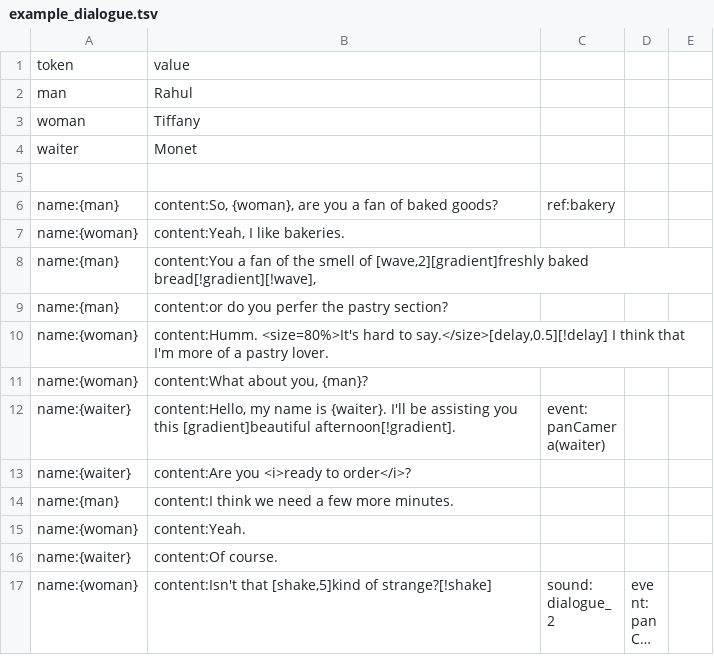
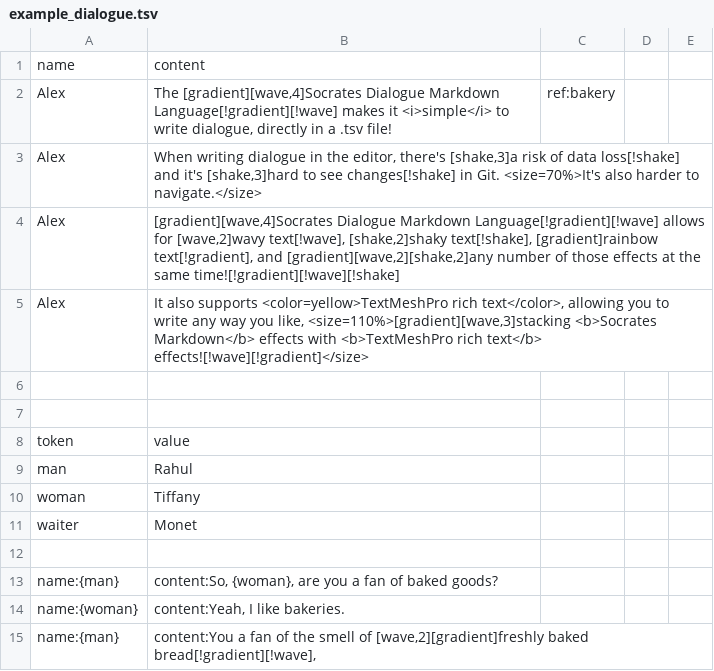
Before and after one commit to alexzorzella/Socrates_Plugin, a TSV file: Assets/StreamingAssets/Dialogue/example_dialogue.tsv, drawn as a sheet; only a part is shown; the shorter side is filled out with more unchanged rows; long unchanged cells end in ….

```diff
--- a/Assets/StreamingAssets/Dialogue/example_dialogue.tsv
+++ b/Assets/StreamingAssets/Dialogue/example_dialogue.tsv
@@ -1 +1,8 @@
+name	content									
+Alex	The [gradient][wave,4]Socrates Dialogue Markdown Language[!gradient][!wave] makes it <i>simple</i> to write dialogue, directly in a .tsv file!	ref:bakery								
+Alex	When writing dialogue in the editor, there's [shake,3]a risk of data loss[!shake] and it's [shake,3]hard to see changes[!shake] in Git. <size=70%>It's also harder to navigate.</size>									
+Alex	[gradient][wave,4]Socrates Dialogue Markdown Language[!gradient][!wave] allows for [wave,2]wavy text[!wave], [shake,2]shaky text[!shake], [gradient]rainbow text[!gradient], and [gradient][wave,2][shake,2]any number of those effects at the same time![!gradient][!wave][!shake]									
+Alex	It also supports <color=yellow>TextMeshPro rich text</color>, allowing you to write any way you like, <size=110%>[gradient][wave,3]stacking <b>Socrates Markdown</b> effects with <b>TextMeshPro rich text</b> effects![!wave][!gradient]</size>									
+										
+										
 token	value									
@@ -5,3 +12,3 @@ waiter	Monet
 										
-name:{man}	content:So, {woman}, are you a fan of baked goods?	ref:bakery								
+name:{man}	content:So, {woman}, are you a fan of baked goods?									
 name:{woman}	content:Yeah, I like bakeries.									
```
Also changed, not shown: 2 other files.
